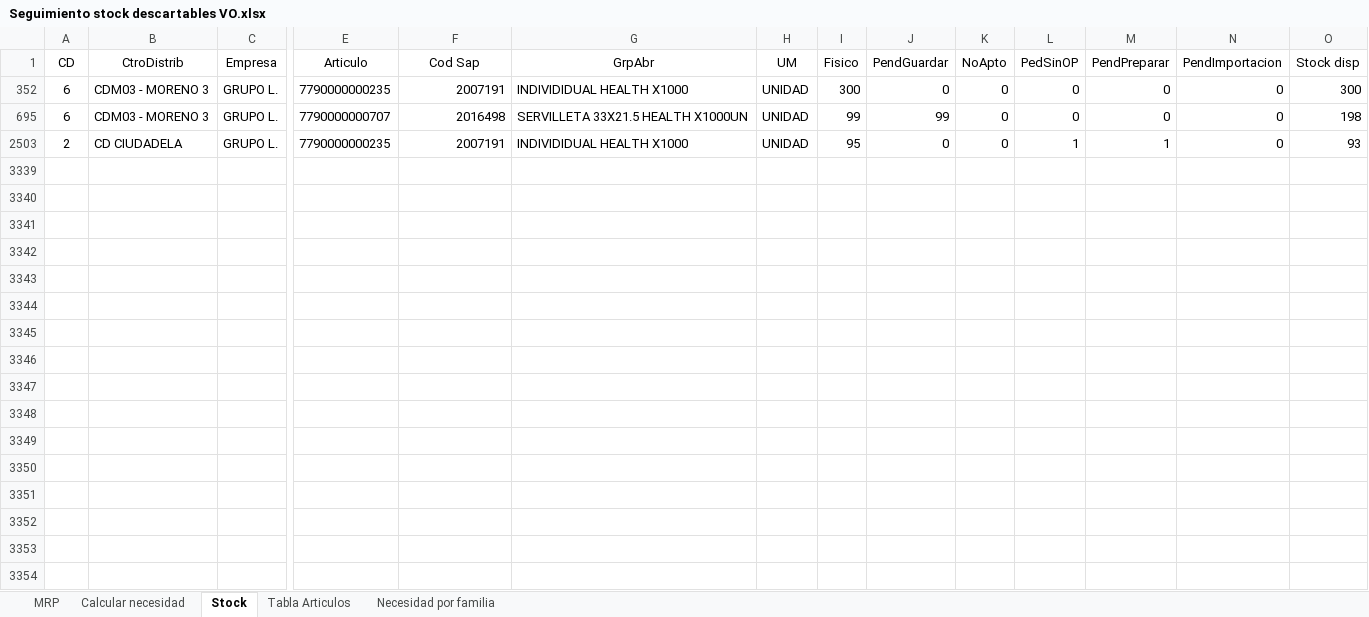
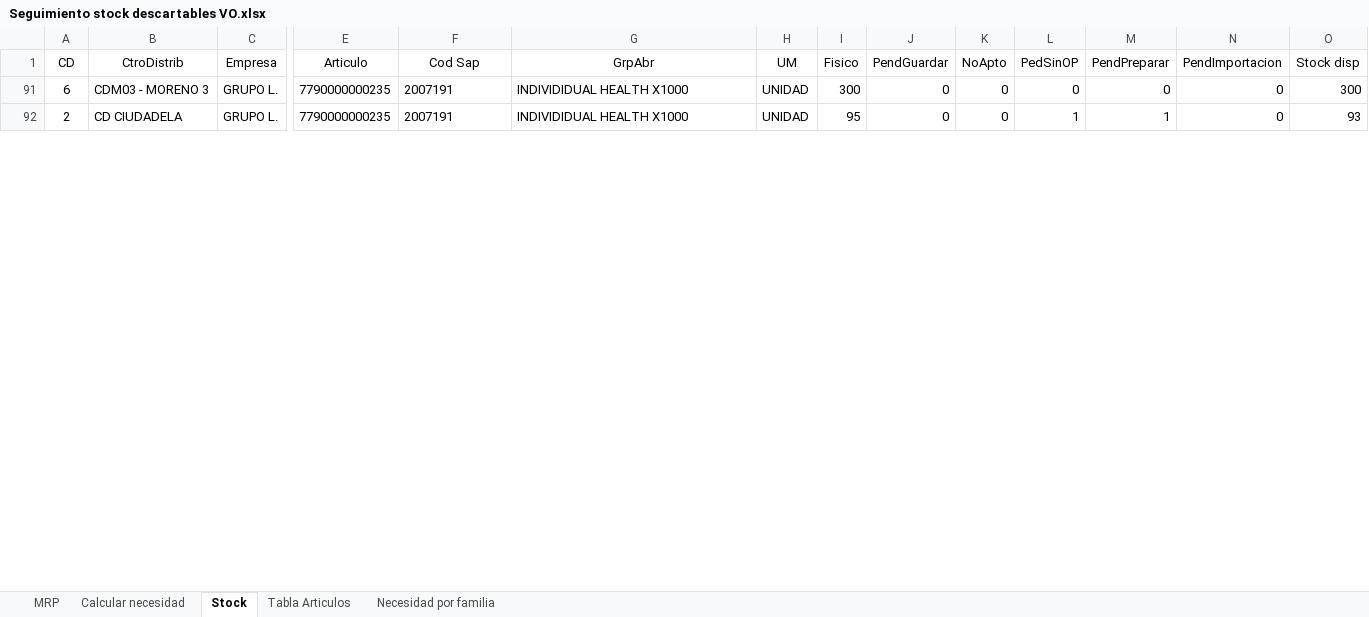
Before and after one commit to SpiderWacho/stock_grupol, an Excel workbook: Files/Seguimiento stock descartables VO.xlsx, sheet Stock, drawn as a sheet; only a part is shown, gaps mark what is left out; values as stored, in another font and other column widths than the file's, no borders; table styles not drawn; removed rows and columns are numbered as before the commit, all else as after; rows hold the shown columns only; the diff covers the shown part only; the diff names each change by its address in the sheet, - before the commit and + after, or states it on an @@ line.

```diff
--- a/Files/Seguimiento stock descartables VO.xlsx (sheet Stock)
+++ b/Files/Seguimiento stock descartables VO.xlsx (sheet Stock)
-F91 alignment: right
+F91 alignment: left
-row 695: 6 | CDM03 - MORENO 3 | GRUPO L. | 7790000000707 | 2016498 | SERVILLETA 33X21.5 HEALTH X1000UN | UNIDAD | 99 | 99 | 0 | 0 | 0 | 0 | 198
-F92 alignment: right
+F92 alignment: left
-row 3339: (empty)
-row 3340: (empty)
-row 3341: (empty)
-row 3342: (empty)
-row 3343: (empty)
-row 3344: (empty)
-row 3345: (empty)
-row 3346: (empty)
-row 3347: (empty)
-row 3348: (empty)
-row 3349: (empty)
-row 3350: (empty)
-row 3351: (empty)
-row 3352: (empty)
-row 3353: (empty)
-row 3354: (empty)
```
Also changed, not shown: 1 added row and 40 removed rows elsewhere in this sheet, sheet Calcular necesidad, sheet Tabla Articulos, sheet Necesidad por familia, sheet MRP, formulas that keep their value, hidden cells, Files/Seguimiento stock descartables ATLANTICO.xlsx, 2 other files.
